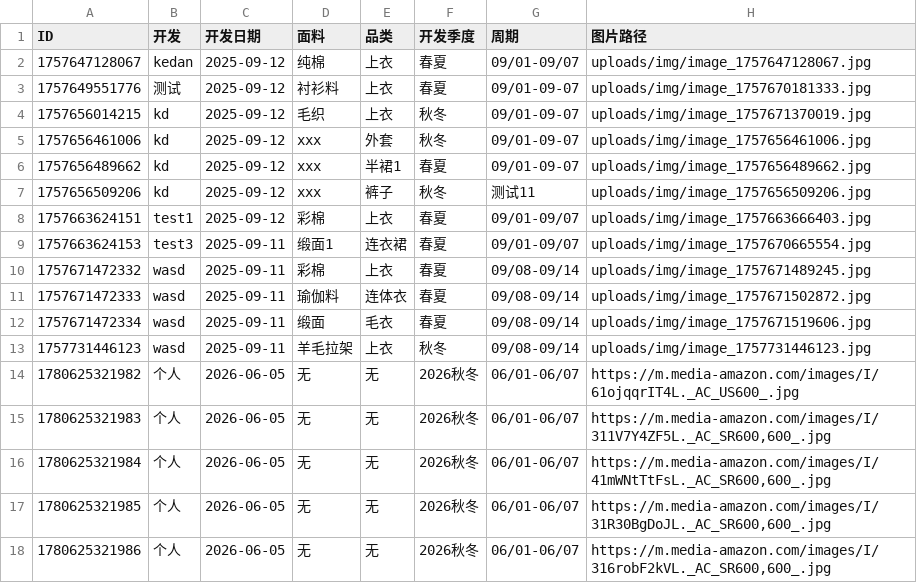
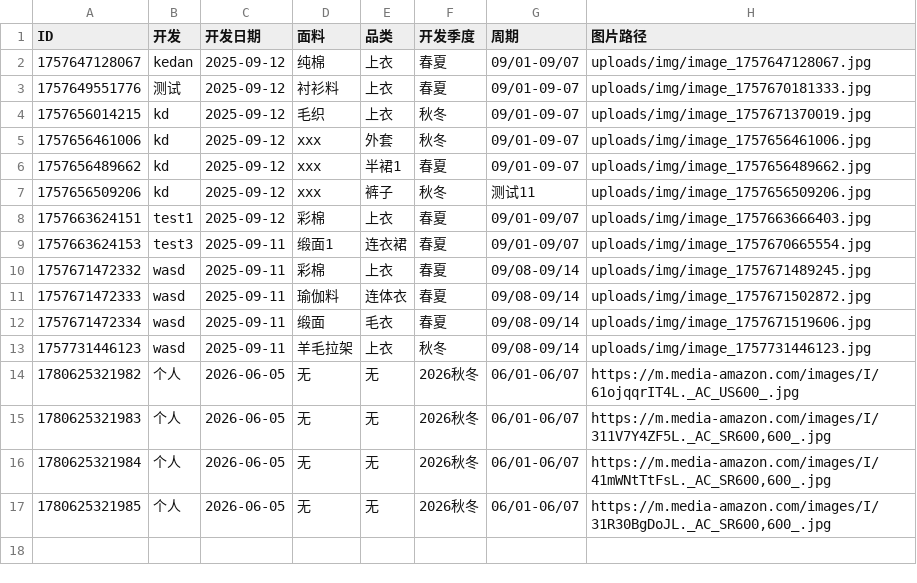
Before and after one commit to wasdkd/Amazon, a CSV file: uploads/products.csv, drawn as a sheet.

Commit message:
删除产品: ID 1780625321986

```diff
--- a/uploads/products.csv
+++ b/uploads/products.csv
@@ -17,2 +17 @@ ID,开发,开发日期,面料,品类,开发季度,周期,图片路径
 "1780625321985","个人","2026-06-05","无","无","2026秋冬","06/01-06/07","https://m.media-amazon.com/images/I/31R30BgDoJL._AC_SR600,600_.jpg"
-"1780625321986","个人","2026-06-05","无","无","2026秋冬","06/01-06/07","https://m.media-amazon.com/images/I/316robF2kVL._AC_SR600,600_.jpg"
```
